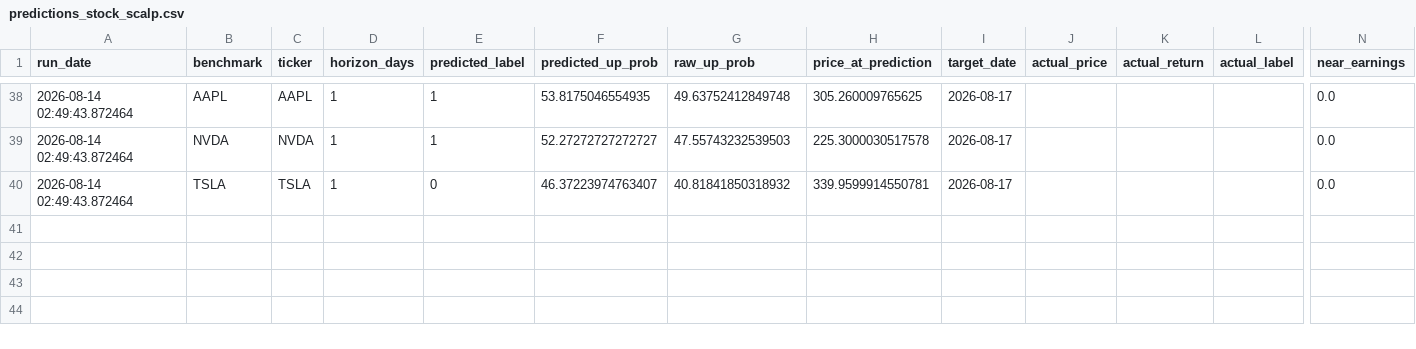
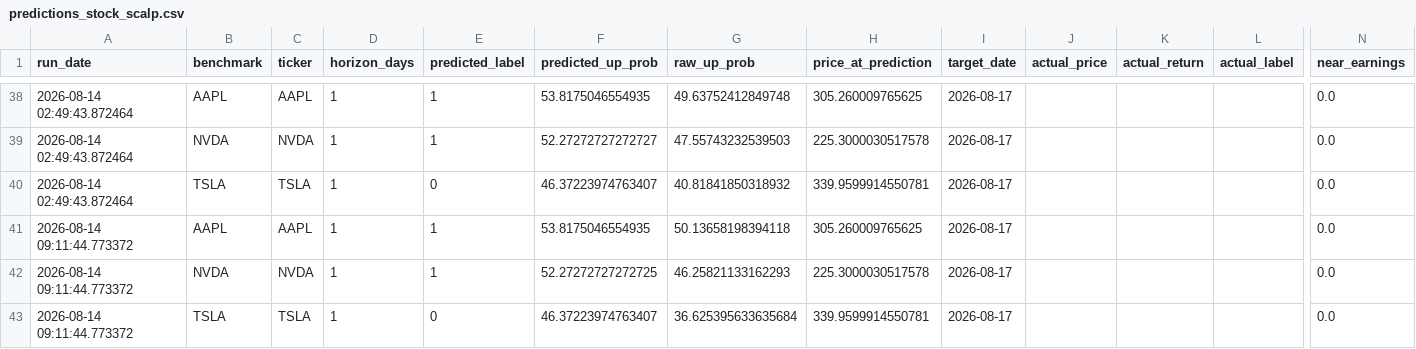
Before and after one commit to Battery2X/battery-predictor, a CSV file: logs/predictions_stock_scalp.csv, drawn as a sheet; only a part is shown, gaps mark what is left out; rows hold the shown columns only; the diff names each change by its address in the sheet, - before the commit and + after, or states it on an @@ line.

```diff
--- a/logs/predictions_stock_scalp.csv
+++ b/logs/predictions_stock_scalp.csv
+row 41: 2026-08-14 09:11:44.773372 | AAPL | AAPL | 1 | 1 | 53.8175046554935 | 50.13658198394118 | 305.260009765625 | 2026-08-17 |  |  |  | 0.0
+row 42: 2026-08-14 09:11:44.773372 | NVDA | NVDA | 1 | 1 | 52.27272727272725 | 46.25821133162293 | 225.3000030517578 | 2026-08-17 |  |  |  | 0.0
+row 43: 2026-08-14 09:11:44.773372 | TSLA | TSLA | 1 | 0 | 46.37223974763407 | 36.625395633635684 | 339.9599914550781 | 2026-08-17 |  |  |  | 0.0
```
Also changed, not shown: logs/predictions_position.csv, logs/predictions_scalp.csv, 1 other file.
